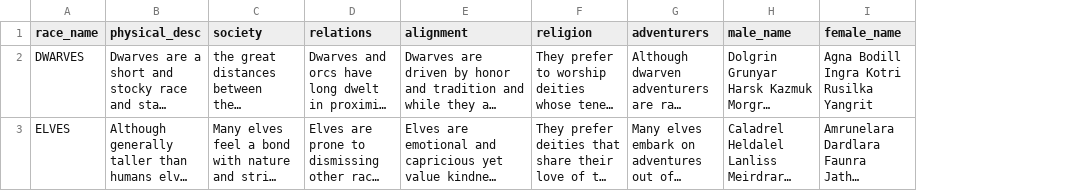
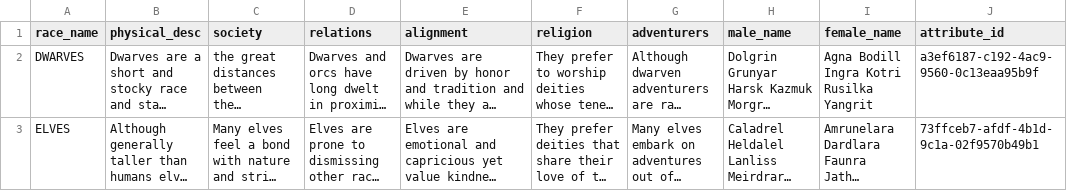
Before and after one commit to NiallMul/Pathfinder-BE, a CSV file: src/main/resources/liquibase/data-load/ref-data-race.csv, drawn as a sheet; long unchanged cells end in …; the diff names each change by its address in the sheet, - before the commit and + after, or states it on an @@ line.

```diff
--- a/src/main/resources/liquibase/data-load/ref-data-race.csv
+++ b/src/main/resources/liquibase/data-load/ref-data-race.csv
+column J (attribute_id), rows 2-3: a3ef6187-c192-4ac9-9560-0c13eaa95b9f | 73ffceb7-afdf-4b1d-9c1a-02f9570b49b1
```
Also changed, not shown: 10 other files.
